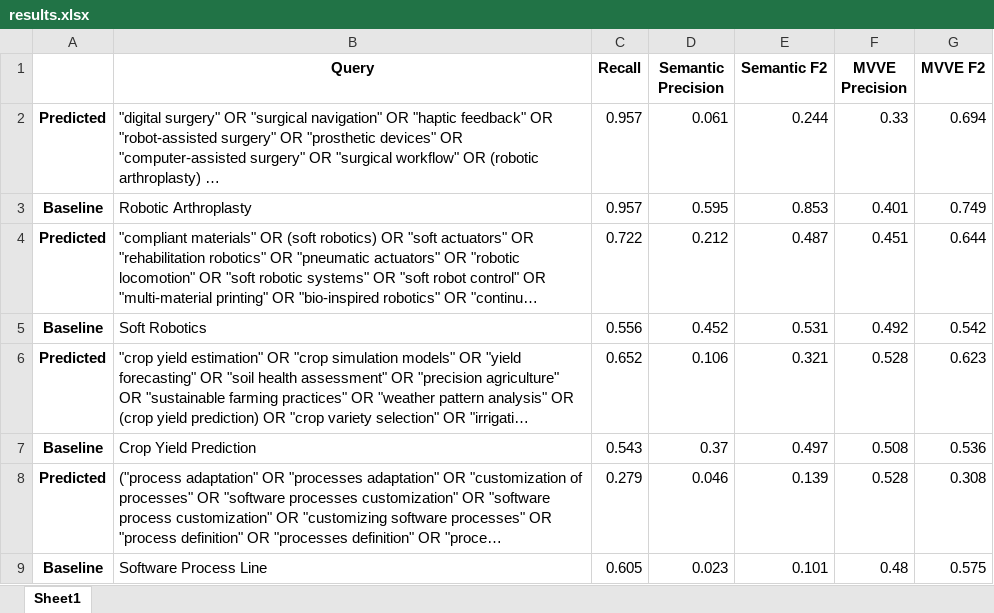
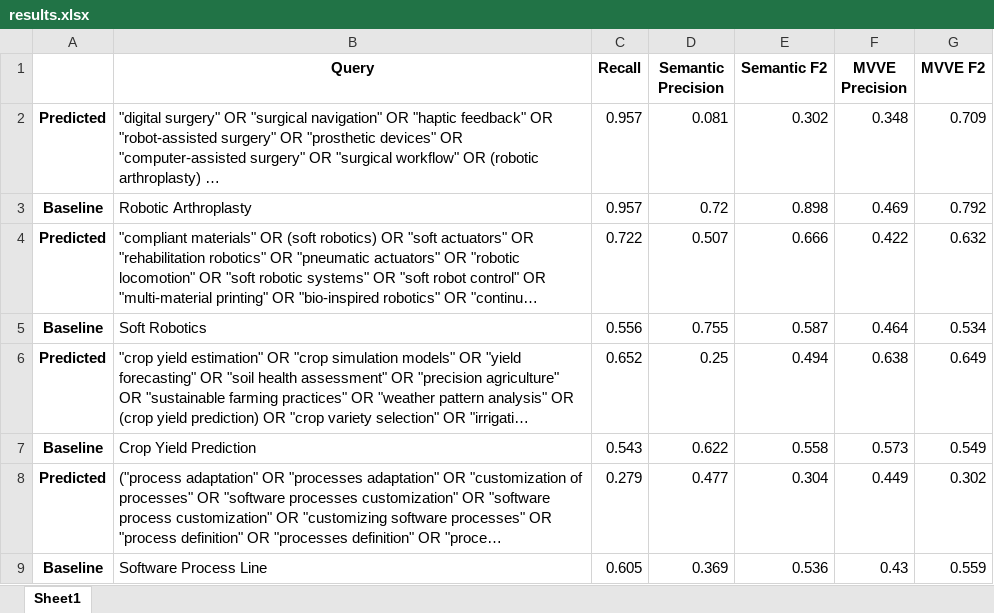
Before and after one commit to Mohammadsaknini/LitQEval, an Excel workbook: results.xlsx, sheet Sheet1, drawn as a sheet; only a part is shown; long unchanged cells end in …; values as stored, in another font and other column widths than the file's, no borders; the diff covers the shown part only; the diff names each change by its address in the sheet, - before the commit and + after, or states it on an @@ line.

```diff
--- a/results.xlsx (sheet Sheet1)
+++ b/results.xlsx (sheet Sheet1)
-D2 (Semantic Precision): 0.061
+D2 (Semantic Precision): 0.081
-E2 (Semantic F2): 0.244
+E2 (Semantic F2): 0.302
-F2 (MVVE Precision): 0.33
+F2 (MVVE Precision): 0.348
-G2 (MVVE F2): 0.694
+G2 (MVVE F2): 0.709
-D3 (Semantic Precision): 0.595
+D3 (Semantic Precision): 0.72
-E3 (Semantic F2): 0.853
+E3 (Semantic F2): 0.898
-F3 (MVVE Precision): 0.401
+F3 (MVVE Precision): 0.469
-G3 (MVVE F2): 0.749
+G3 (MVVE F2): 0.792
-D4 (Semantic Precision): 0.212
+D4 (Semantic Precision): 0.507
-E4 (Semantic F2): 0.487
+E4 (Semantic F2): 0.666
-F4 (MVVE Precision): 0.451
+F4 (MVVE Precision): 0.422
-G4 (MVVE F2): 0.644
+G4 (MVVE F2): 0.632
-D5 (Semantic Precision): 0.452
+D5 (Semantic Precision): 0.755
-E5 (Semantic F2): 0.531
+E5 (Semantic F2): 0.587
-F5 (MVVE Precision): 0.492
+F5 (MVVE Precision): 0.464
-G5 (MVVE F2): 0.542
+G5 (MVVE F2): 0.534
-D6 (Semantic Precision): 0.106
+D6 (Semantic Precision): 0.25
-E6 (Semantic F2): 0.321
+E6 (Semantic F2): 0.494
-F6 (MVVE Precision): 0.528
+F6 (MVVE Precision): 0.638
-G6 (MVVE F2): 0.623
+G6 (MVVE F2): 0.649
-D7 (Semantic Precision): 0.37
+D7 (Semantic Precision): 0.622
-E7 (Semantic F2): 0.497
+E7 (Semantic F2): 0.558
-F7 (MVVE Precision): 0.508
+F7 (MVVE Precision): 0.573
-G7 (MVVE F2): 0.536
+G7 (MVVE F2): 0.549
-D8 (Semantic Precision): 0.046
+D8 (Semantic Precision): 0.477
-E8 (Semantic F2): 0.139
+E8 (Semantic F2): 0.304
-F8 (MVVE Precision): 0.528
+F8 (MVVE Precision): 0.449
-G8 (MVVE F2): 0.308
+G8 (MVVE F2): 0.302
-D9 (Semantic Precision): 0.023
+D9 (Semantic Precision): 0.369
-E9 (Semantic F2): 0.101
+E9 (Semantic F2): 0.536
-F9 (MVVE Precision): 0.48
+F9 (MVVE Precision): 0.43
-G9 (MVVE F2): 0.575
+G9 (MVVE F2): 0.559
```
Also changed, not shown: 1 added row and 76 edited cells elsewhere in this sheet, 5 other files.
